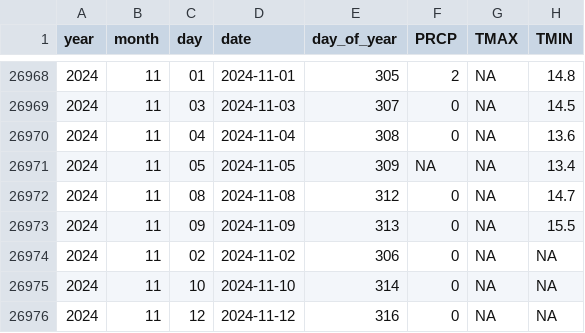
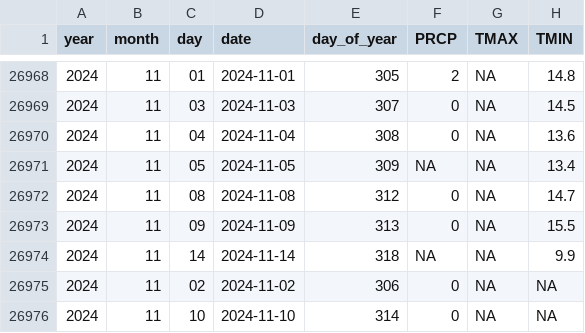
Before and after one commit to Pakillo/Sevilla-weather, a CSV file: data/GHCN_SPE00120512.csv, drawn as a sheet; only a part is shown, gaps mark what is left out; the shorter side is filled out with more unchanged rows; the diff names each change by its address in the sheet, - before the commit and + after, or states it on an @@ line.

```diff
--- a/data/GHCN_SPE00120512.csv
+++ b/data/GHCN_SPE00120512.csv
+row 26974: 2024 | 11 | 14 | 2024-11-14 | 318 | NA | NA | 9.9
```
